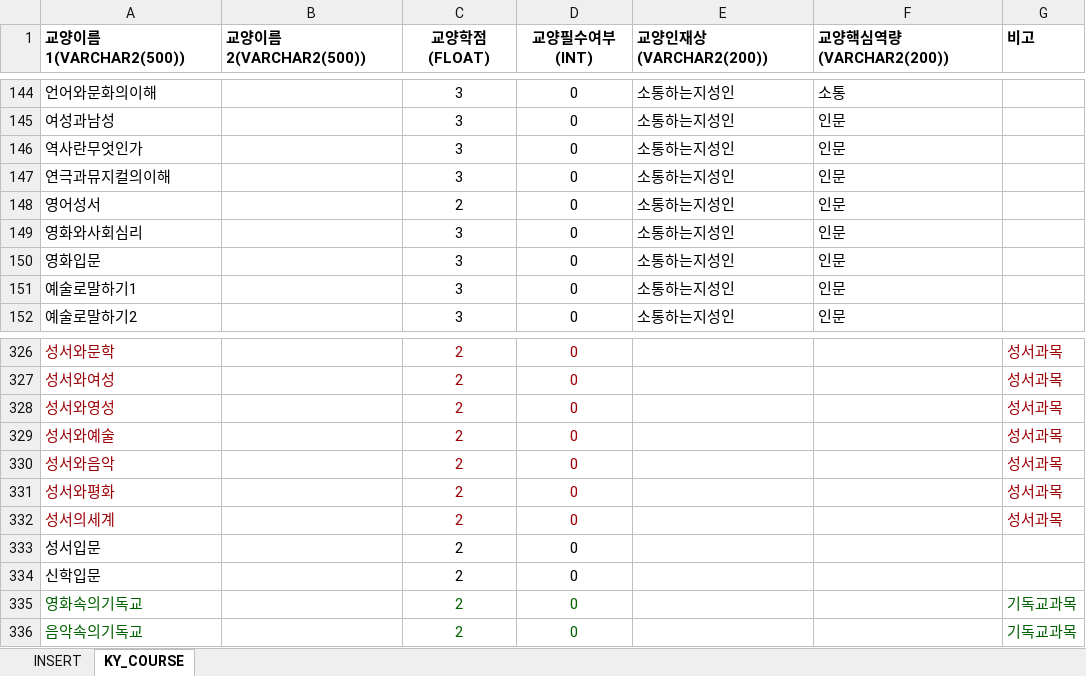
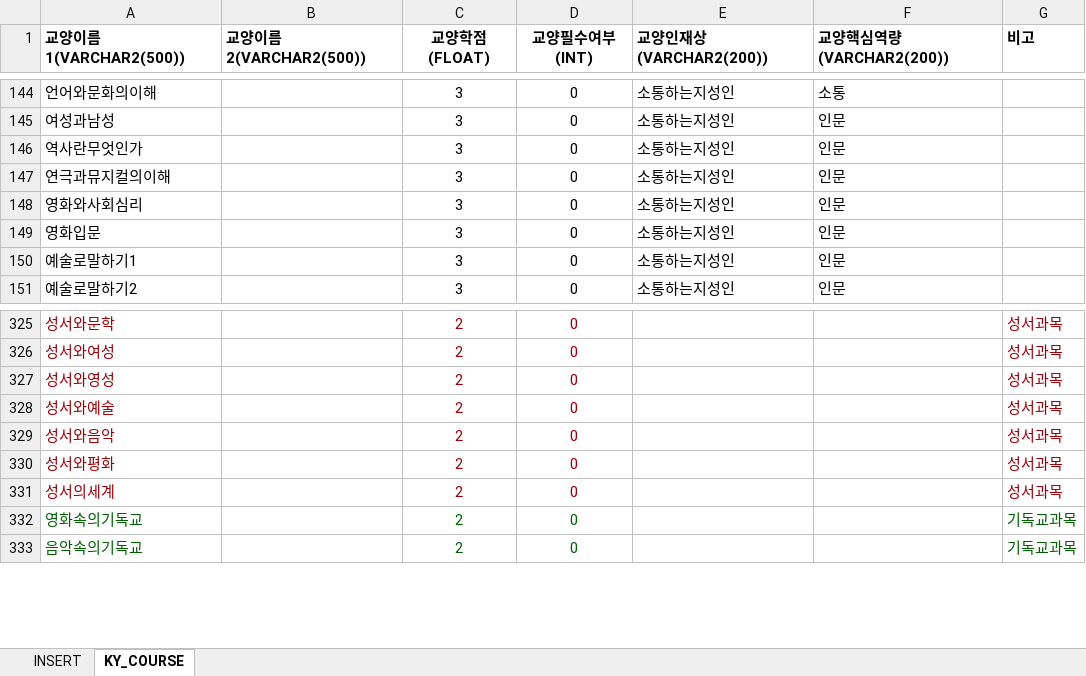
Before and after one commit to Graduate-Ok/Graduation-Okay-, an Excel workbook: 자료/DATABASE/베이스자료/교양최종.xlsx, sheet KY_COURSE, drawn as a sheet; only a part is shown, gaps mark what is left out; values as stored, in another font and other column widths than the file's, no borders; the diff names each change by its address in the sheet, - before the commit and + after, or states it on an @@ line.

```diff
--- a/자료/DATABASE/베이스자료/교양최종.xlsx (sheet KY_COURSE)
+++ b/자료/DATABASE/베이스자료/교양최종.xlsx (sheet KY_COURSE)
-row 148: 영어성서 |  | 2 | 0 | 소통하는지성인 | 인문
-row 333: 성서입문 |  | 2 | 0
-row 334: 신학입문 |  | 2 | 0
```
Also changed, not shown: sheet INSERT, formulas that keep their value, 6 other files.
